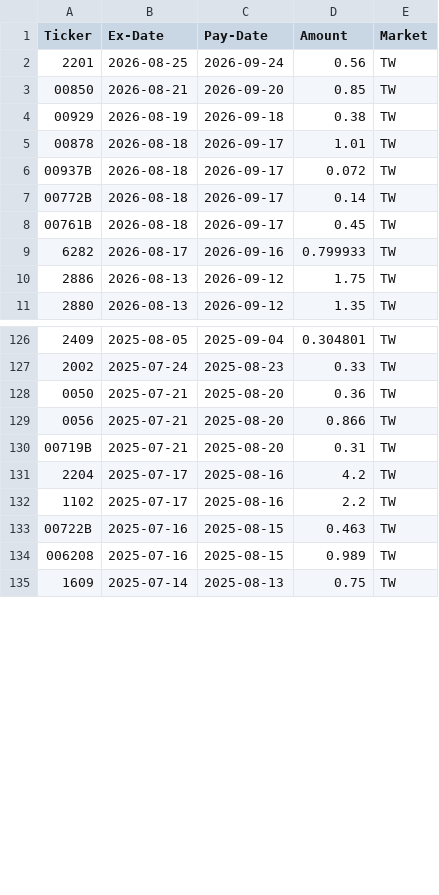
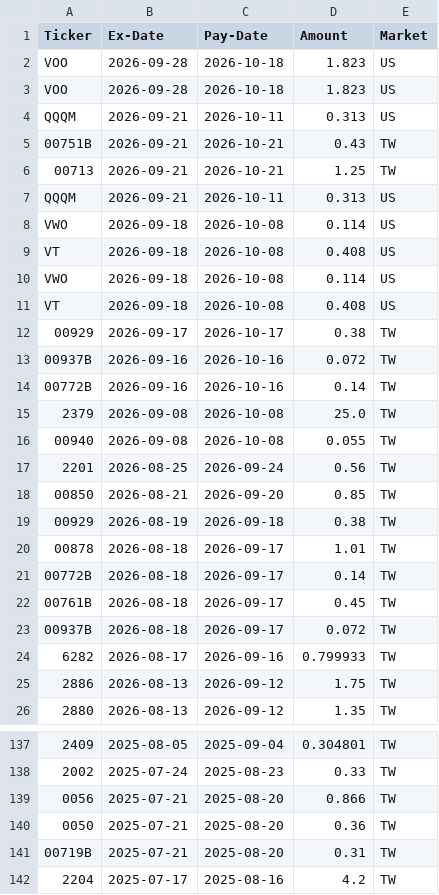
Before and after one commit to jiahonglin-tw/dividend-auto-db, a CSV file: dividend_data.csv, drawn as a sheet; only a part is shown, gaps mark what is left out; the shorter side is filled out with more unchanged rows; the diff covers the shown part only; the diff names each change by its address in the sheet, - before the commit and + after, or states it on an @@ line.

```diff
--- a/dividend_data.csv
+++ b/dividend_data.csv
+row 2: VOO | 2026-09-28 | 2026-10-18 | 1.823 | US
+row 3: VOO | 2026-09-28 | 2026-10-18 | 1.823 | US
+row 4: QQQM | 2026-09-21 | 2026-10-11 | 0.313 | US
+row 5: 00751B | 2026-09-21 | 2026-10-21 | 0.43 | TW
+row 6: 00713 | 2026-09-21 | 2026-10-21 | 1.25 | TW
+row 7: QQQM | 2026-09-21 | 2026-10-11 | 0.313 | US
+row 8: VWO | 2026-09-18 | 2026-10-08 | 0.114 | US
+row 9: VT | 2026-09-18 | 2026-10-08 | 0.408 | US
+row 10: VWO | 2026-09-18 | 2026-10-08 | 0.114 | US
+row 11: VT | 2026-09-18 | 2026-10-08 | 0.408 | US
+row 12: 00929 | 2026-09-17 | 2026-10-17 | 0.38 | TW
+row 13: 00937B | 2026-09-16 | 2026-10-16 | 0.072 | TW
+row 14: 00772B | 2026-09-16 | 2026-10-16 | 0.14 | TW
+row 15: 2379 | 2026-09-08 | 2026-10-08 | 25.0 | TW
+row 16: 00940 | 2026-09-08 | 2026-10-08 | 0.055 | TW
@@ row 6 moved to row 23: 00937B @@
@@ row 129 moved to row 139: 0056 @@
```
Also changed, not shown: 15 removed rows and 40 moved rows elsewhere in this file.
